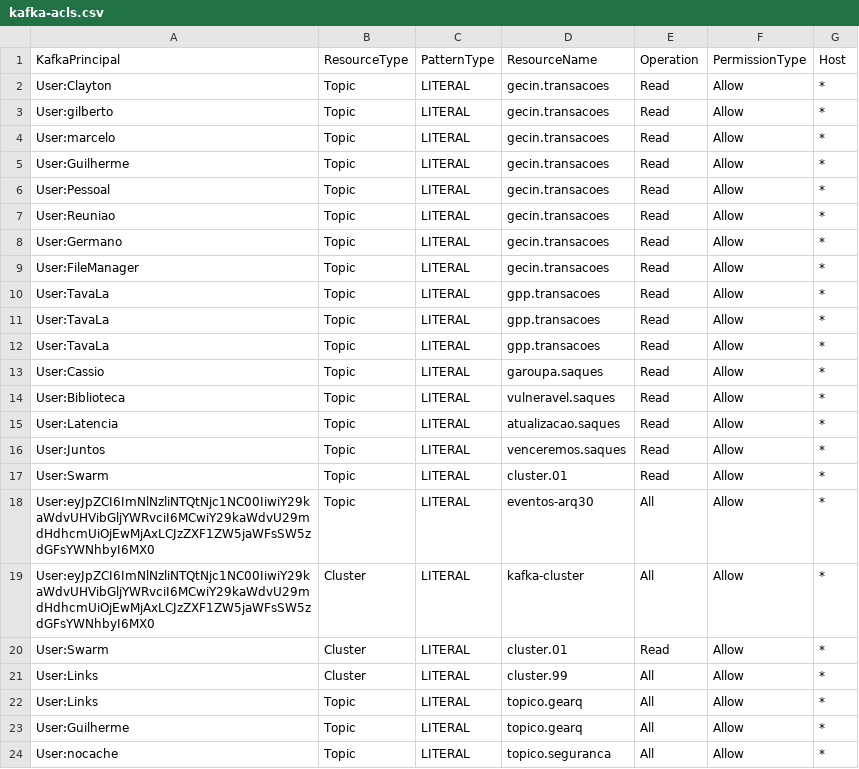
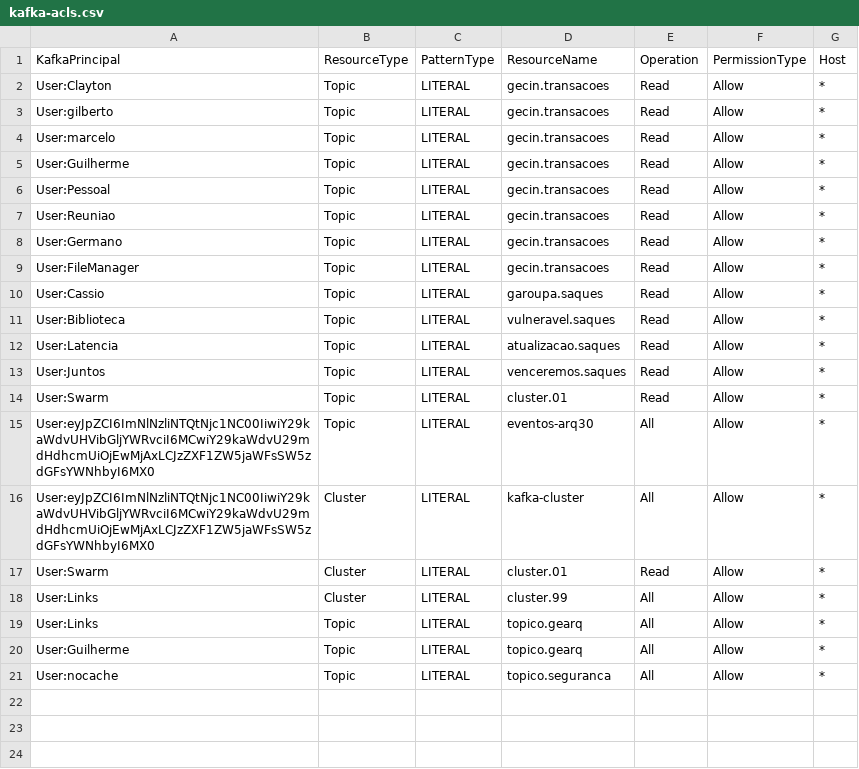
Before and after one commit to ggrcha/kafka-acl, a CSV file: kafka-acls.csv, drawn as a sheet; the diff names each change by its address in the sheet, - before the commit and + after, or states it on an @@ line.

Commit message:
updates

```diff
--- a/kafka-acls.csv
+++ b/kafka-acls.csv
-row 10: User:TavaLa | Topic | LITERAL | gpp.transacoes | Read | Allow | *
-row 11: User:TavaLa | Topic | LITERAL | gpp.transacoes | Read | Allow | *
-row 12: User:TavaLa | Topic | LITERAL | gpp.transacoes | Read | Allow | *
```
